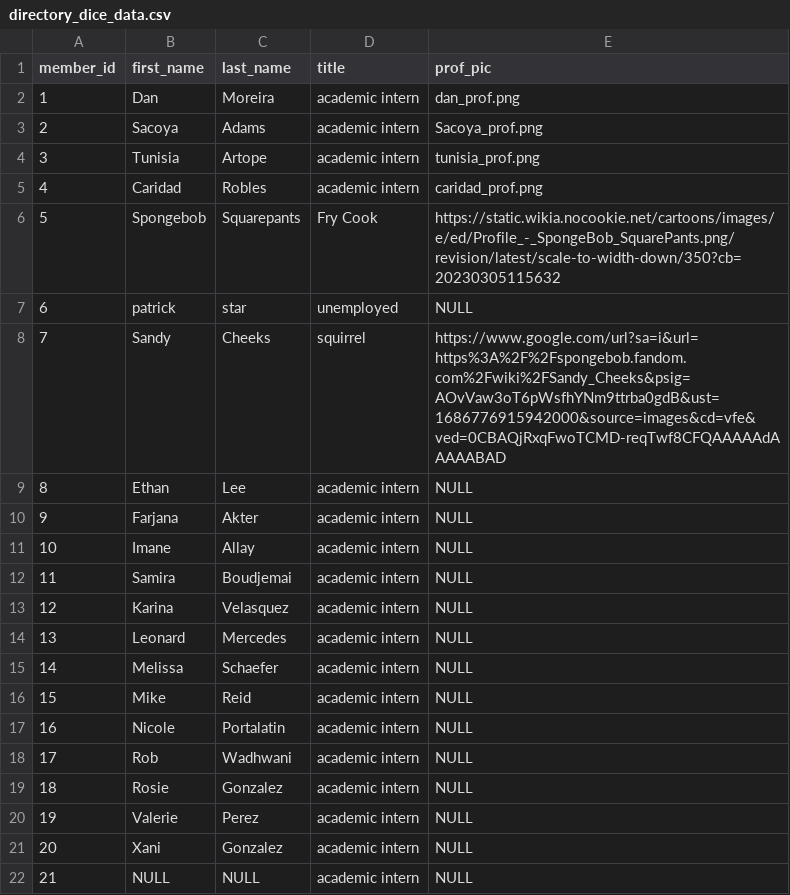
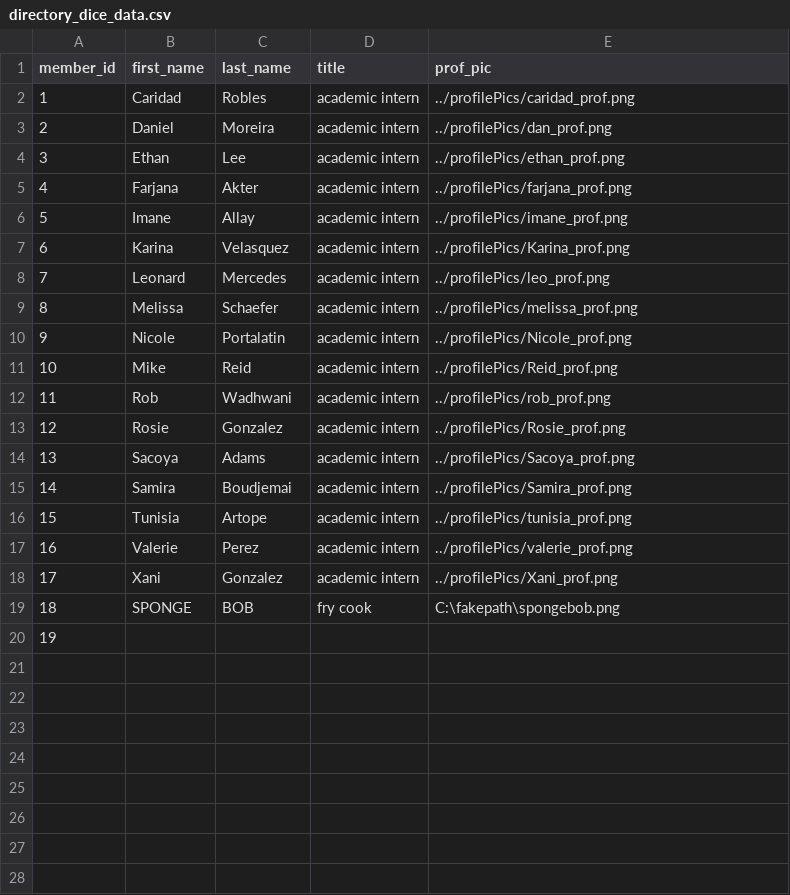
Before and after one commit to dunderCats/dunderCats.github.io, a CSV file: data/directory_dice_data.csv, drawn as a sheet; removed rows and columns are numbered as before the commit, all else as after; the diff names each change by its address in the sheet, - before the commit and + after, or states it on an @@ line.

Commit message:
Add images to db.

```diff
--- a/data/directory_dice_data.csv
+++ b/data/directory_dice_data.csv
-row 2: 1 | Dan | Moreira | academic intern | dan_prof.png
-row 3: 2 | Sacoya | Adams | academic intern | Sacoya_prof.png
-row 4: 3 | Tunisia | Artope | academic intern | tunisia_prof.png
@@ column A (member_id) renumbered from row 2 down @@
-E2 (prof_pic): caridad_prof.png
+E2 (prof_pic): ../profilePics/caridad_prof.png
-row 6: 5 | Spongebob | Squarepants | Fry Cook | https://static.wikia.nocookie.net/cartoons/images/e/ed/Profile_-_SpongeBob_SquarePants.png/revision/latest/scale-to-width-down/350?cb=20230305115632
-row 7: 6 | patrick | star | unemployed | NULL
-row 8: 7 | Sandy | Cheeks | squirrel | https://www.google.com/url?sa=i&url=https%3A%2F%2Fspongebob.fandom.com%2Fwiki%2FSandy_Cheeks&psig=AOvVaw3oT6pWsfhYNm9ttrba0gdB&ust=1686776915942000&source=images&cd=vfe&ved=0CBAQjRxqFwoTCMD-reqTwf8CFQAAAAAdAAAAABAD
+row 3: 2 | Daniel | Moreira | academic intern | ../profilePics/dan_prof.png
-E4 (prof_pic): NULL
+E4 (prof_pic): ../profilePics/ethan_prof.png
-E5 (prof_pic): NULL
+E5 (prof_pic): ../profilePics/farjana_prof.png
-E6 (prof_pic): NULL
+E6 (prof_pic): ../profilePics/imane_prof.png
-row 12: 11 | Samira | Boudjemai | academic intern | NULL
-E7 (prof_pic): NULL
+E7 (prof_pic): ../profilePics/Karina_prof.png
-E8 (prof_pic): NULL
+E8 (prof_pic): ../profilePics/leo_prof.png
-E9 (prof_pic): NULL
+E9 (prof_pic): ../profilePics/melissa_prof.png
-row 16: 15 | Mike | Reid | academic intern | NULL
-E10 (prof_pic): NULL
+E10 (prof_pic): ../profilePics/Nicole_prof.png
+row 11: 10 | Mike | Reid | academic intern | ../profilePics/Reid_prof.png
-E12 (prof_pic): NULL
+E12 (prof_pic): ../profilePics/rob_prof.png
-E13 (prof_pic): NULL
+E13 (prof_pic): ../profilePics/Rosie_prof.png
+row 14: 13 | Sacoya | Adams | academic intern | ../profilePics/Sacoya_prof.png
+row 15: 14 | Samira | Boudjemai | academic intern | ../profilePics/Samira_prof.png
+row 16: 15 | Tunisia | Artope | academic intern | ../profilePics/tunisia_prof.png
-E17 (prof_pic): NULL
+E17 (prof_pic): ../profilePics/valerie_prof.png
-E18 (prof_pic): NULL
+E18 (prof_pic): ../profilePics/Xani_prof.png
+row 19: 18 | SPONGE | BOB | fry cook | C:\fakepath\spongebob.png
-B20 (first_name): NULL
+B20 (first_name): (empty)
-C20 (last_name): NULL
+C20 (last_name): (empty)
-D20 (title): academic intern
+D20 (title): (empty)
-E20 (prof_pic): NULL
+E20 (prof_pic): (empty)
```
Also changed, not shown: 20 other files.
